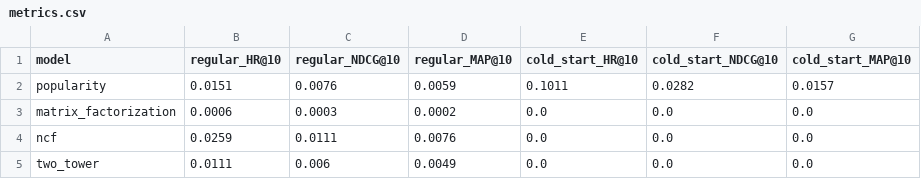
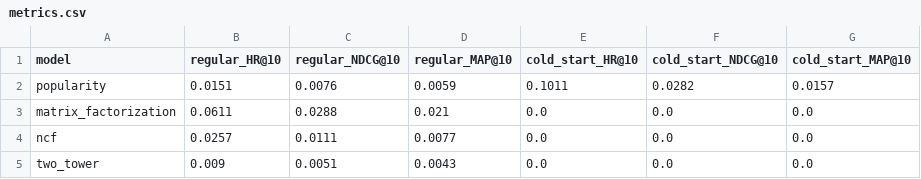
Before and after one commit to s-hreya-riram/recsys, a CSV file: results/amazonmusic/metrics.csv, drawn as a sheet.

```diff
--- a/results/amazonmusic/metrics.csv
+++ b/results/amazonmusic/metrics.csv
@@ -2,4 +2,4 @@ model,regular_HR@10,regular_NDCG@10,regular_MAP@10,cold_start_HR@10,cold_start_N
 popularity,0.0151,0.0076,0.0059,0.1011,0.0282,0.0157
-matrix_factorization,0.0006,0.0003,0.0002,0.0,0.0,0.0
-ncf,0.0259,0.0111,0.0076,0.0,0.0,0.0
-two_tower,0.0111,0.006,0.0049,0.0,0.0,0.0
+matrix_factorization,0.0611,0.0288,0.021,0.0,0.0,0.0
+ncf,0.0257,0.0111,0.0077,0.0,0.0,0.0
+two_tower,0.009,0.0051,0.0043,0.0,0.0,0.0
```
Also changed, not shown: results/amazonmusic/mf_tuning.csv, 4 other files.
